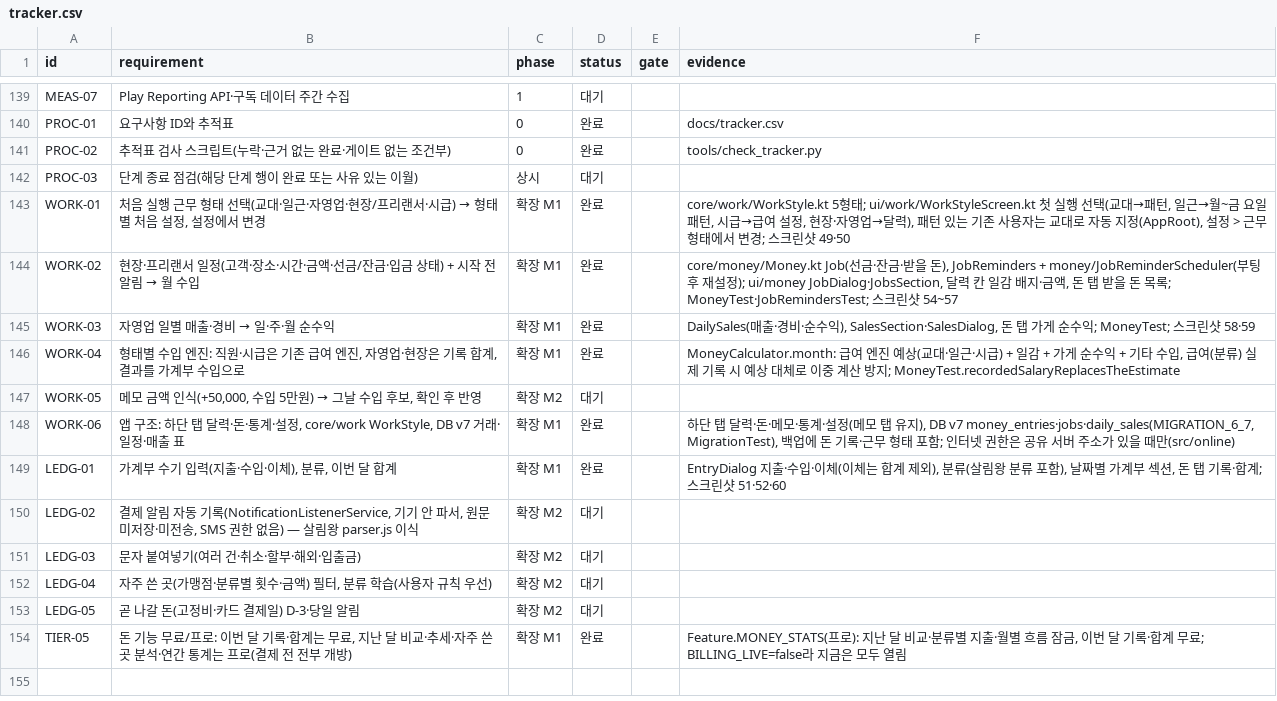
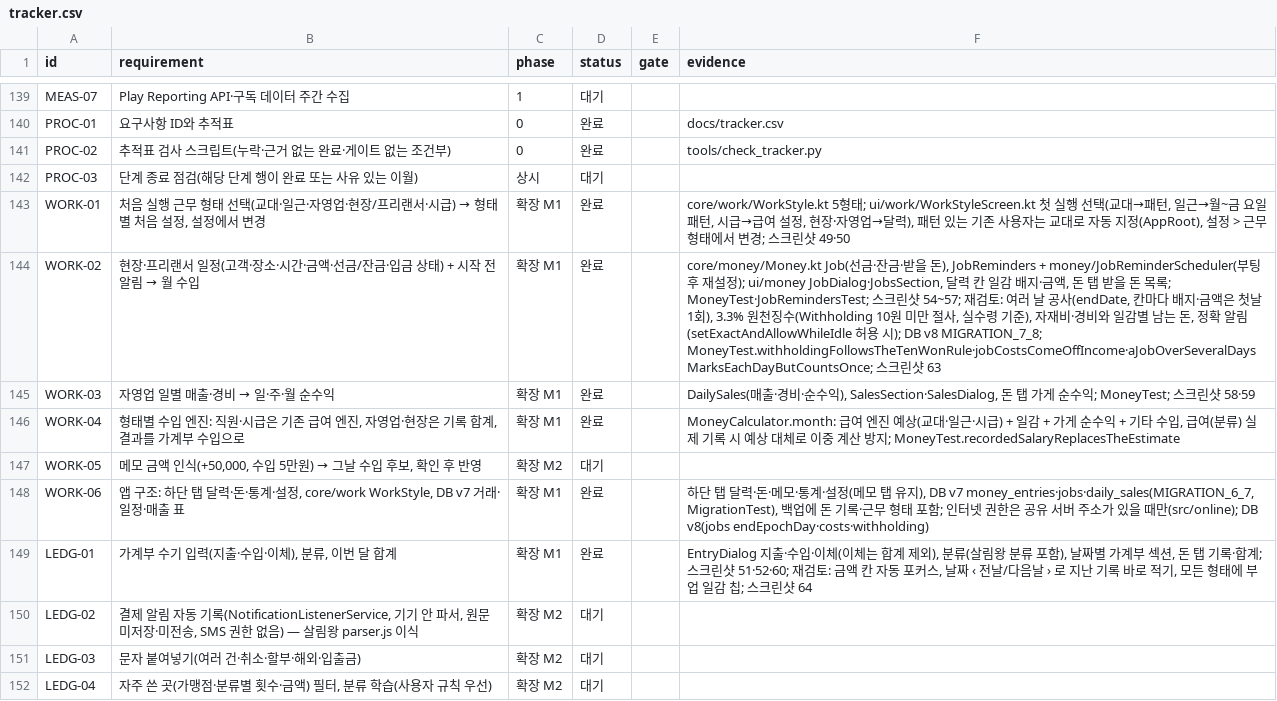
Before and after one commit to YWJMoney/-, a CSV file: shift-calendar-app/docs/tracker.csv, drawn as a sheet; only a part is shown, gaps mark what is left out; the shorter side is filled out with more unchanged rows.

```diff
--- a/shift-calendar-app/docs/tracker.csv
+++ b/shift-calendar-app/docs/tracker.csv
@@ -143,3 +143,3 @@ PROC-03,단계 종료 점검(해당 단계 행이 완료 또는 사유 있는
 WORK-01,"처음 실행 근무 형태 선택(교대·일근·자영업·현장/프리랜서·시급) → 형태별 처음 설정, 설정에서 변경",확장 M1,완료,,"core/work/WorkStyle.kt 5형태; ui/work/WorkStyleScreen.kt 첫 실행 선택(교대→패턴, 일근→월~금 요일 패턴, 시급→급여 설정, 현장·자영업→달력), 패턴 있는 기존 사용자는 교대로 자동 지정(AppRoot), 설정 > 근무 형태에서 변경; 스크린샷 49·50"
-WORK-02,현장·프리랜서 일정(고객·장소·시간·금액·선금/잔금·입금 상태) + 시작 전 알림 → 월 수입,확장 M1,완료,,"core/money/Money.kt Job(선금·잔금·받을 돈), JobReminders + money/JobReminderScheduler(부팅 후 재설정); ui/money JobDialog·JobsSection, 달력 칸 일감 배지·금액, 돈 탭 받을 돈 목록; MoneyTest·JobRemindersTest; 스크린샷 54~57"
+WORK-02,현장·프리랜서 일정(고객·장소·시간·금액·선금/잔금·입금 상태) + 시작 전 알림 → 월 수입,확장 M1,완료,,"core/money/Money.kt Job(선금·잔금·받을 돈), JobReminders + money/JobReminderScheduler(부팅 후 재설정); ui/money JobDialog·JobsSection, 달력 칸 일감 배지·금액, 돈 탭 받을 돈 목록; MoneyTest·JobRemindersTest; 스크린샷 54~57; 재검토: 여러 날 공사(endDate, 칸마다 배지·금액은 첫날 1회), 3.3% 원천징수(Withholding 10원 미만 절사, 실수령 기준), 자재비·경비와 일감별 남는 돈, 정확 알림(setExactAndAllowWhileIdle 허용 시); DB v8 MIGRATION_7_8; MoneyTest.withholdingFollowsTheTenWonRule·jobCostsComeOffIncome·aJobOverSeveralDaysMarksEachDayButCountsOnce; 스크린샷 63"
 WORK-03,자영업 일별 매출·경비 → 일·주·월 순수익,확장 M1,완료,,"DailySales(매출·경비·순수익), SalesSection·SalesDialog, 돈 탭 가게 순수익; MoneyTest; 스크린샷 58·59"
@@ -147,4 +147,4 @@ WORK-04,"형태별 수입 엔진: 직원·시급은 기존 급여 엔진, 자영
 WORK-05,"메모 금액 인식(+50,000, 수입 5만원) → 그날 수입 후보, 확인 후 반영",확장 M2,대기,,
-WORK-06,"앱 구조: 하단 탭 달력·돈·통계·설정, core/work WorkStyle, DB v7 거래·일정·매출 표",확장 M1,완료,,"하단 탭 달력·돈·메모·통계·설정(메모 탭 유지), DB v7 money_entries·jobs·daily_sales(MIGRATION_6_7, MigrationTest), 백업에 돈 기록·근무 형태 포함; 인터넷 권한은 공유 서버 주소가 있을 때만(src/online)"
-LEDG-01,"가계부 수기 입력(지출·수입·이체), 분류, 이번 달 합계",확장 M1,완료,,"EntryDialog 지출·수입·이체(이체는 합계 제외), 분류(살림왕 분류 포함), 날짜별 가계부 섹션, 돈 탭 기록·합계; 스크린샷 51·52·60"
+WORK-06,"앱 구조: 하단 탭 달력·돈·통계·설정, core/work WorkStyle, DB v7 거래·일정·매출 표",확장 M1,완료,,"하단 탭 달력·돈·메모·통계·설정(메모 탭 유지), DB v7 money_entries·jobs·daily_sales(MIGRATION_6_7, MigrationTest), 백업에 돈 기록·근무 형태 포함; 인터넷 권한은 공유 서버 주소가 있을 때만(src/online); DB v8(jobs endEpochDay·costs·withholding)"
+LEDG-01,"가계부 수기 입력(지출·수입·이체), 분류, 이번 달 합계",확장 M1,완료,,"EntryDialog 지출·수입·이체(이체는 합계 제외), 분류(살림왕 분류 포함), 날짜별 가계부 섹션, 돈 탭 기록·합계; 스크린샷 51·52·60; 재검토: 금액 칸 자동 포커스, 날짜 ‹ 전날/다음날 › 로 지난 기록 바로 적기, 모든 형태에 부업 일감 칩; 스크린샷 64"
 LEDG-02,"결제 알림 자동 기록(NotificationListenerService, 기기 안 파서, 원문 미저장·미전송, SMS 권한 없음) — 살림왕 parser.js 이식",확장 M2,대기,,
```
Also changed, not shown: 12 other files.
